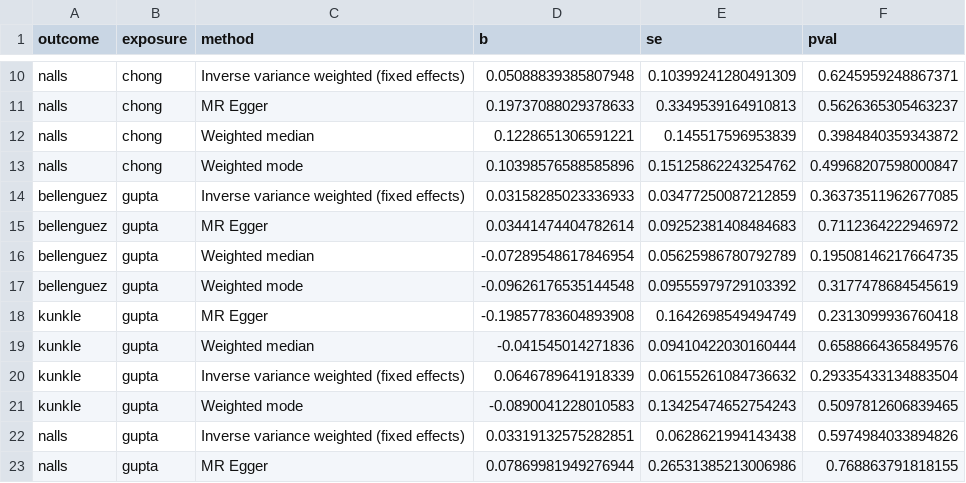
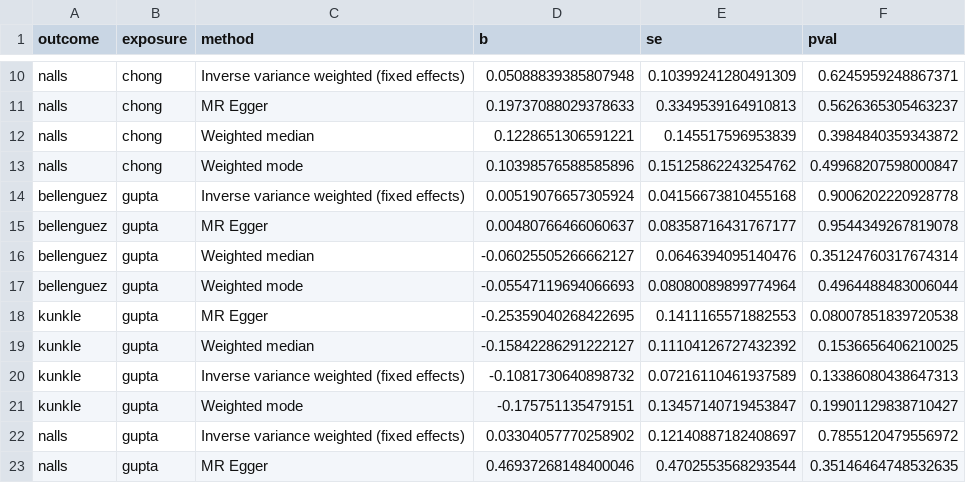
Before and after one commit to AndrewsLabUCSF/Brian-Estimating-Causality-mtDNAcn-on-Alzheimer, a TSV file: results/Aadrita_results/combined_univariate_results.tsv, drawn as a sheet; only a part is shown, gaps mark what is left out; the diff covers the shown part only.

```diff
--- a/results/Aadrita_results/combined_univariate_results.tsv
+++ b/results/Aadrita_results/combined_univariate_results.tsv
@@ -13,11 +13,11 @@ nalls	chong	Weighted median	0.1228651306591221	0.145517596953839	0.3984840359343
 nalls	chong	Weighted mode	0.10398576588585896	0.15125862243254762	0.49968207598000847
-bellenguez	gupta	Inverse variance weighted (fixed effects)	0.03158285023336933	0.03477250087212859	0.36373511962677085
-bellenguez	gupta	MR Egger	0.03441474404782614	0.09252381408484683	0.7112364222946972
-bellenguez	gupta	Weighted median	-0.07289548617846954	0.05625986780792789	0.19508146217664735
-bellenguez	gupta	Weighted mode	-0.09626176535144548	0.09555979729103392	0.3177478684545619
-kunkle	gupta	MR Egger	-0.19857783604893908	0.1642698549494749	0.2313099936760418
-kunkle	gupta	Weighted median	-0.041545014271836	0.09410422030160444	0.6588664365849576
-kunkle	gupta	Inverse variance weighted (fixed effects)	0.0646789641918339	0.06155261084736632	0.29335433134883504
-kunkle	gupta	Weighted mode	-0.0890041228010583	0.13425474652754243	0.5097812606839465
-nalls	gupta	Inverse variance weighted (fixed effects)	0.03319132575282851	0.0628621994143438	0.5974984033894826
-nalls	gupta	MR Egger	0.07869981949276944	0.26531385213006986	0.768863791818155
+bellenguez	gupta	Inverse variance weighted (fixed effects)	0.00519076657305924	0.04156673810455168	0.9006202220928778
+bellenguez	gupta	MR Egger	0.00480766466060637	0.08358716431767177	0.9544349267819078
+bellenguez	gupta	Weighted median	-0.06025505266662127	0.0646394095140476	0.35124760317674314
+bellenguez	gupta	Weighted mode	-0.05547119694066693	0.08080089899774964	0.4964488483006044
+kunkle	gupta	MR Egger	-0.25359040268422695	0.1411165571882553	0.08007851839720538
+kunkle	gupta	Weighted median	-0.15842286291222127	0.11104126727432392	0.1536656406210025
+kunkle	gupta	Inverse variance weighted (fixed effects)	-0.1081730640898732	0.07216110461937589	0.13386080438647313
+kunkle	gupta	Weighted mode	-0.175751135479151	0.13457140719453847	0.19901129838710427
+nalls	gupta	Inverse variance weighted (fixed effects)	0.03304057770258902	0.12140887182408697	0.7855120479556972
+nalls	gupta	MR Egger	0.46937268148400046	0.4702553568293544	0.35146464748532635
```
Also changed, not shown: 6 edited cells elsewhere in this file, results/Aadrita_results/LHC-MR_forward_direction_all_results.csv, results/Aadrita_results/LHC-MR_reverse_direction_all_results.csv, 8 other files.
